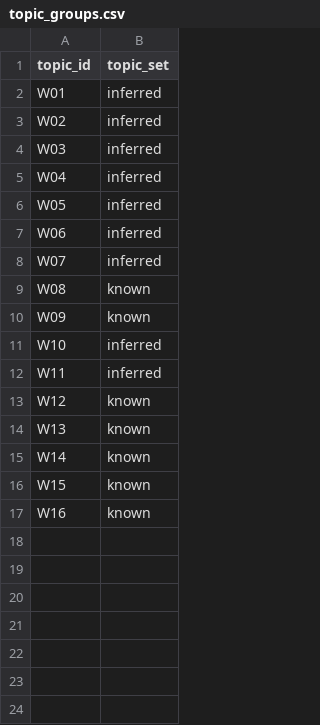
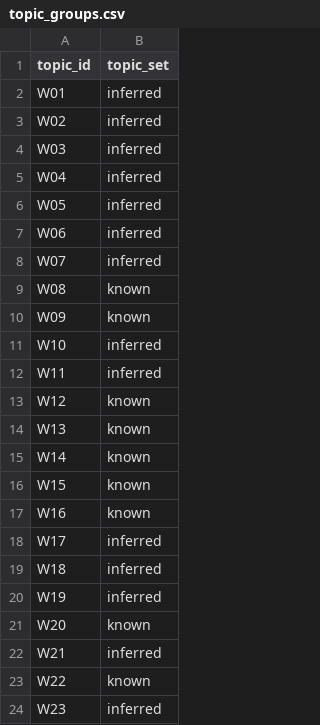
Before and after one commit to A-Helia/WIL-Proj-Group-23, a CSV file: data/topic_groups.csv, drawn as a sheet.

```diff
--- a/data/topic_groups.csv
+++ b/data/topic_groups.csv
@@ -17 +17,8 @@ W15,known
 W16,known
+W17,inferred
+W18,inferred
+W19,inferred
+W20,known
+W21,inferred
+W22,known
+W23,inferred
```
Also changed, not shown: data/groundtruth.csv, data/topics.csv, 10 other files.
